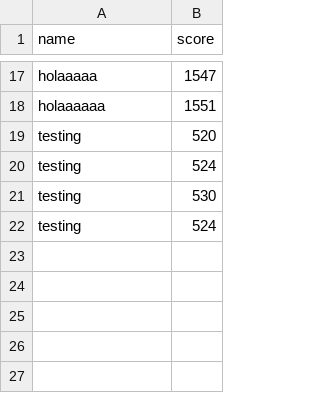
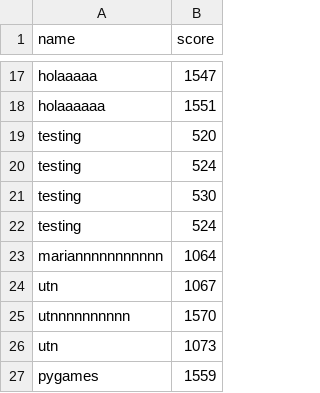
Before and after one commit to MarianoAquino6/Friday_the_13th_Pygame_UTN, a CSV file: Highest Score.csv, drawn as a sheet; only a part is shown, gaps mark what is left out.

```diff
--- a/Highest Score.csv
+++ b/Highest Score.csv
@@ -22 +22,6 @@ testing,530
 testing,524
+mariannnnnnnnnnn,1064
+utn,1067
+utnnnnnnnnnn,1570
+utn,1073
+pygames,1559
```
Also changed, not shown: 4 other files.
